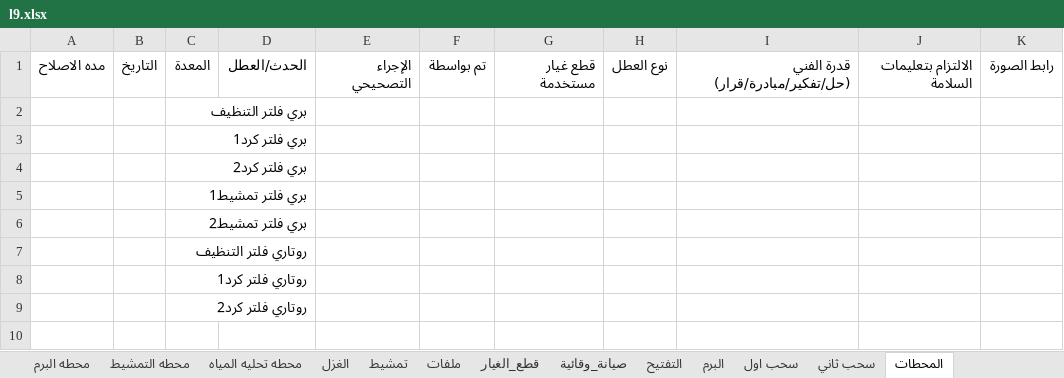
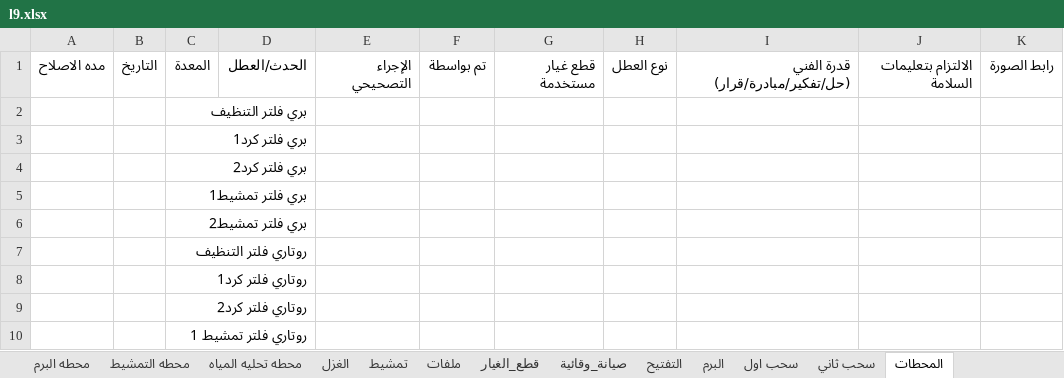
Before and after one commit to mahmedabdallh123/stations, an Excel workbook: l9.xlsx, sheet المحطات, drawn as a sheet; values as stored, in another font and other column widths than the file's, no borders; the diff names each change by its address in the sheet, - before the commit and + after, or states it on an @@ line.

Commit message:
تحديث البيانات - 2026-04-20 17:41:26

```diff
--- a/l9.xlsx (sheet المحطات)
+++ b/l9.xlsx (sheet المحطات)
+row 10:  |  | روتاري فلتر تمشيط 1
```
